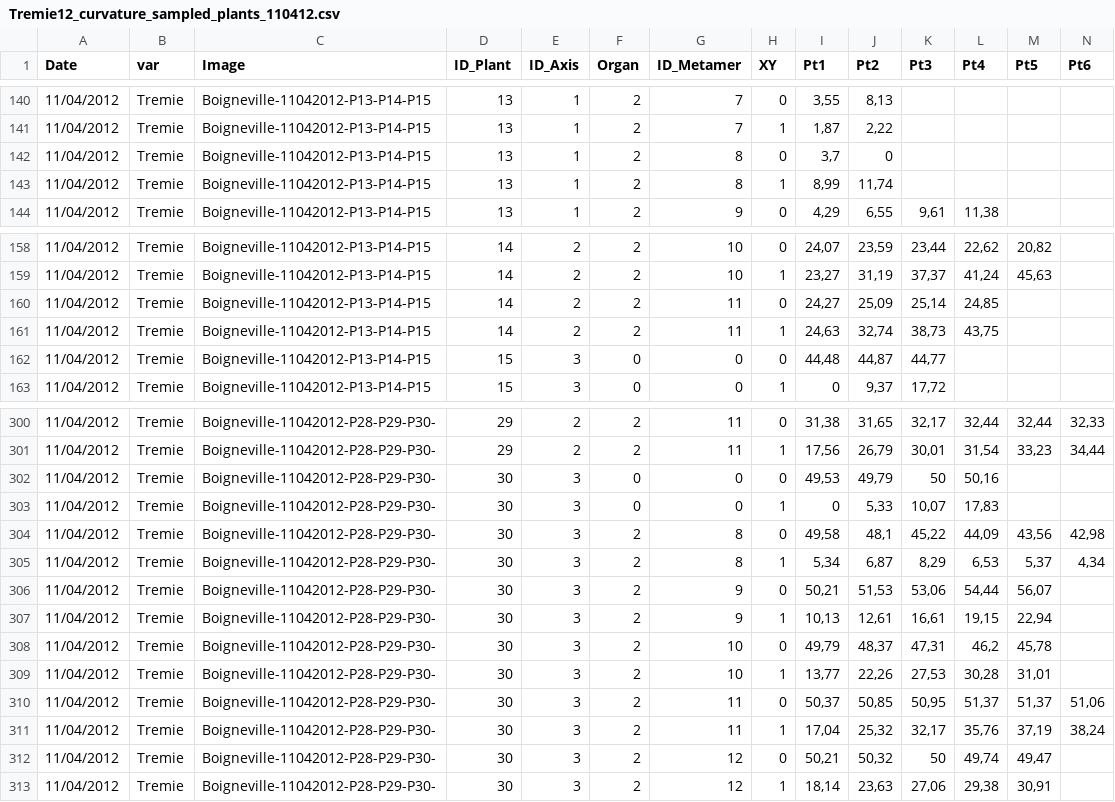
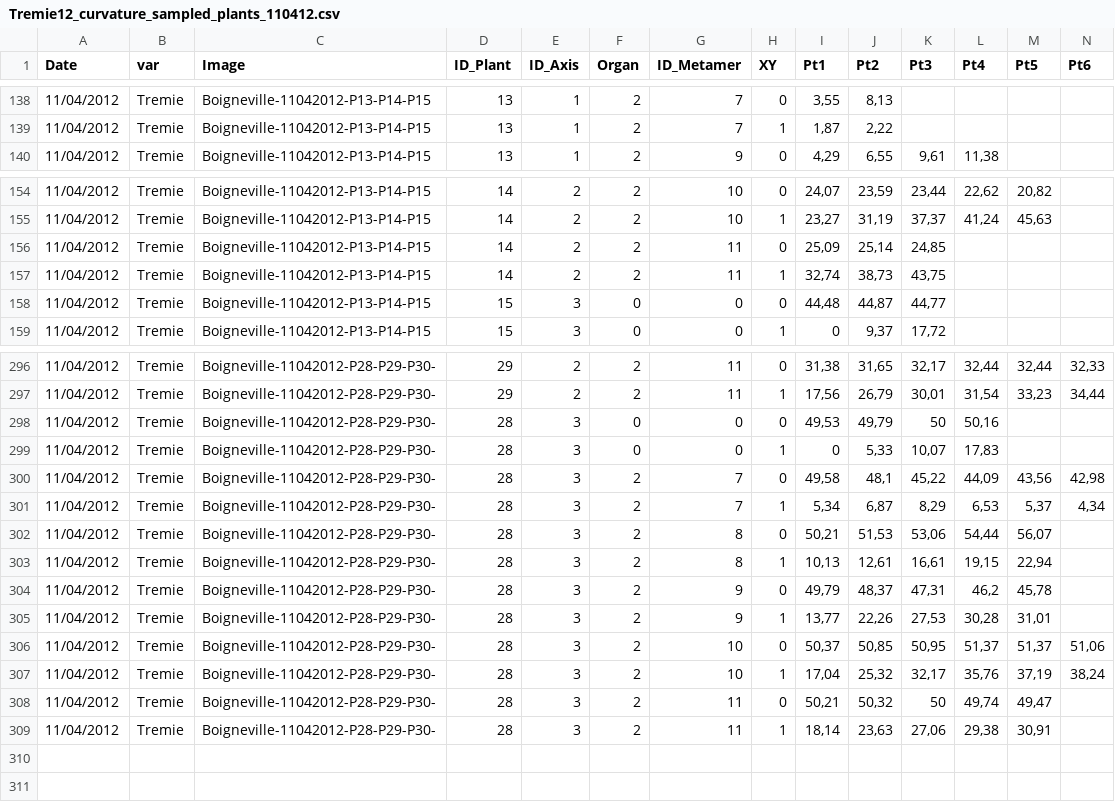
Before and after one commit to openalea-incubator/echap, a CSV file: echap/src/alinea/echap/share/data/architectural_measurements/Tremie12_curvature_sampled_plants_110412.csv, drawn as a sheet; only a part is shown, gaps mark what is left out; removed rows and columns are numbered as before the commit, all else as after; rows hold the shown columns only; the diff covers the shown part only; the diff names each change by its address in the sheet, - before the commit and + after, or states it on an @@ line.

Commit message:
invert some plant number on curvature data Tremie 12 11/04/12 to match scan data pictures
git-svn-id: https://scm.gforge.inria.fr/authscm/pradal/svn/openaleapkg/trunk@5350 0978ab36-7443-0410-8248-c2aa344a765a

```diff
--- a/echap/src/alinea/echap/share/data/architectural_measurements/Tremie12_curvature_sampled_plants_110412.csv
+++ b/echap/src/alinea/echap/share/data/architectural_measurements/Tremie12_curvature_sampled_plants_110412.csv
-row 142: 11/04/2012 | Tremie | Boigneville-11042012-P13-P14-P15 | 13 | 1 | 2 | 8 | 0 | 3,7 | 0
-row 143: 11/04/2012 | Tremie | Boigneville-11042012-P13-P14-P15 | 13 | 1 | 2 | 8 | 1 | 8,99 | 11,74
-I156 (Pt1): 24,27
+I156 (Pt1): 25,09
-J156 (Pt2): 25,09
+J156 (Pt2): 25,14
-K156 (Pt3): 25,14
+K156 (Pt3): 24,85
-L156 (Pt4): 24,85
+L156 (Pt4): (empty)
-I157 (Pt1): 24,63
+I157 (Pt1): 32,74
-J157 (Pt2): 32,74
+J157 (Pt2): 38,73
-K157 (Pt3): 38,73
+K157 (Pt3): 43,75
-L157 (Pt4): 43,75
+L157 (Pt4): (empty)
-D298:D309 (ID_Plant): 30
+D298:D309 (ID_Plant): 28
-G300:G301 (ID_Metamer): 8
+G300:G301 (ID_Metamer): 7
-G302:G303 (ID_Metamer): 9
+G302:G303 (ID_Metamer): 8
-G304:G305 (ID_Metamer): 10
+G304:G305 (ID_Metamer): 9
-G306:G307 (ID_Metamer): 11
+G306:G307 (ID_Metamer): 10
-G308:G309 (ID_Metamer): 12
+G308:G309 (ID_Metamer): 11
```
Also changed, not shown: 2 removed rows and 92 edited cells elsewhere in this file.
